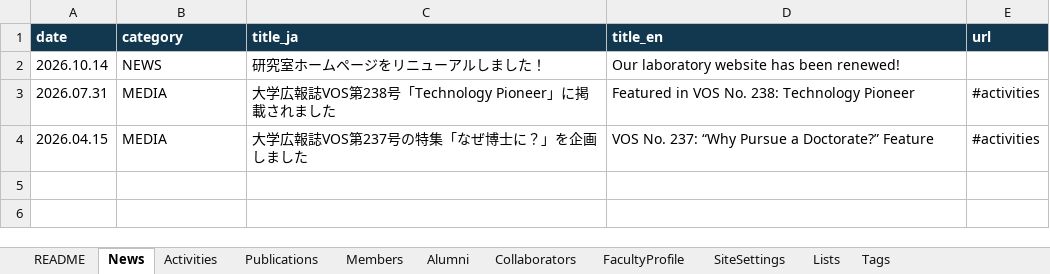
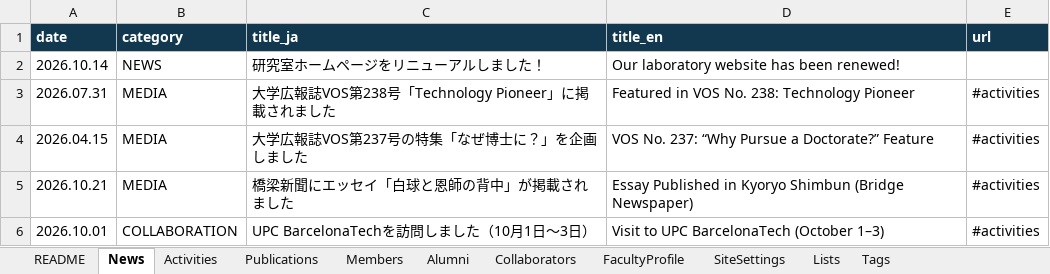
Before and after one commit to hayashi-gen-nut/hayashi-lab-website, an Excel workbook: data/lab_data.xlsx, sheet News, drawn as a sheet; values as stored, in another font and other column widths than the file's, no borders; the diff names each change by its address in the sheet, - before the commit and + after, or states it on an @@ line.

Commit message:
Add files via upload

```diff
--- a/data/lab_data.xlsx (sheet News)
+++ b/data/lab_data.xlsx (sheet News)
+row 5: 2026.10.21 | MEDIA | 橋梁新聞にエッセイ「白球と恩師の背中」が掲載されました | Essay Published in Kyoryo Shimbun (Bridge Newspaper) | #activities
+row 6: 2026.10.01 | COLLABORATION | UPC BarcelonaTechを訪問しました（10月1日～3日） | Visit to UPC BarcelonaTech (October 1–3) | #activities
```
